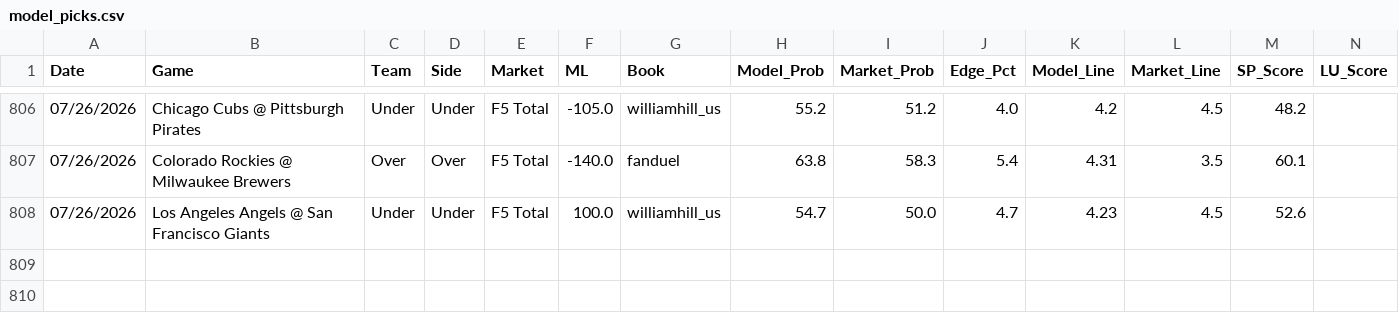
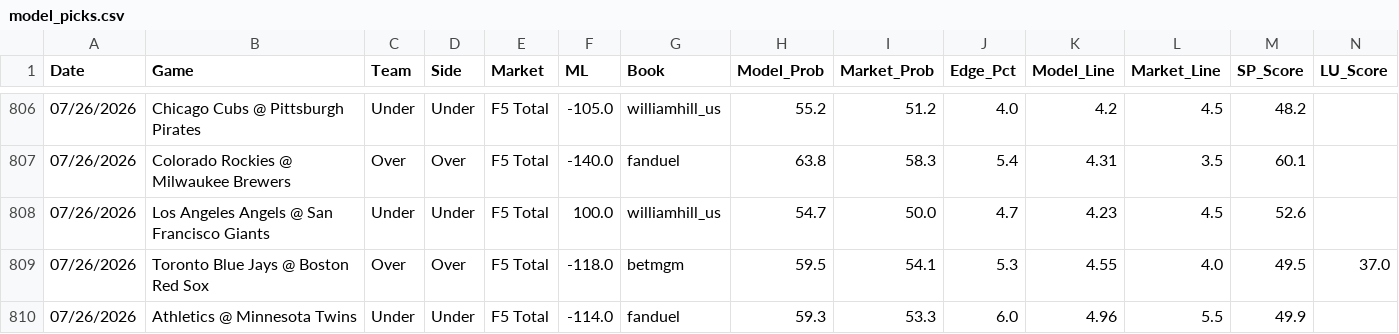
Before and after one commit to reesesetzer-pro/mlb-f5-model, a CSV file: model_picks.csv, drawn as a sheet; only a part is shown, gaps mark what is left out; rows hold the shown columns only; the diff names each change by its address in the sheet, - before the commit and + after, or states it on an @@ line.

Commit message:
picks: sync 2026-07-26

```diff
--- a/model_picks.csv
+++ b/model_picks.csv
+row 809: 07/26/2026 | Toronto Blue Jays @ Boston Red Sox | Over | Over | F5 Total | -118.0 | betmgm | 59.5 | 54.1 | 5.3 | 4.55 | 4.0 | 49.5 | 37.0
+row 810: 07/26/2026 | Athletics @ Minnesota Twins | Under | Under | F5 Total | -114.0 | fanduel | 59.3 | 53.3 | 6.0 | 4.96 | 5.5 | 49.9
```
